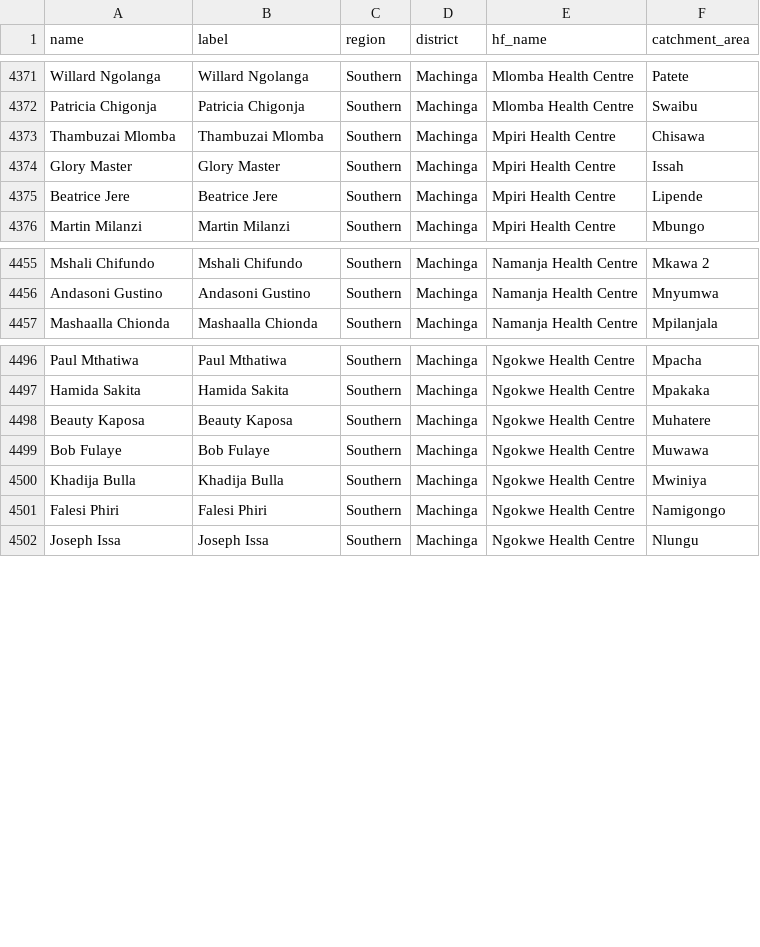
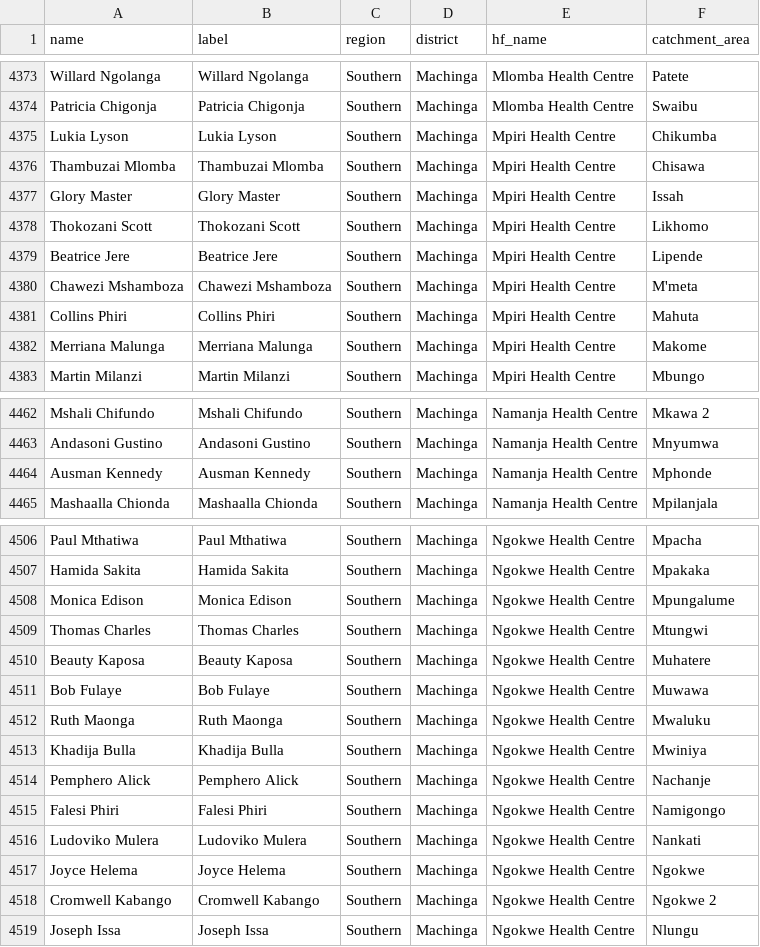
Before and after one commit to shinobi-hunter/kobo-media, a CSV file: village_configuration/chws.csv, drawn as a sheet; only a part is shown, gaps mark what is left out; the diff covers the shown part only; the diff names each change by its address in the sheet, - before the commit and + after, or states it on an @@ line.

Commit message:
Sync Sorted Media

```diff
--- a/village_configuration/chws.csv
+++ b/village_configuration/chws.csv
+row 4375: Lukia Lyson | Lukia Lyson | Southern | Machinga | Mpiri Health Centre | Chikumba
+row 4378: Thokozani Scott | Thokozani Scott | Southern | Machinga | Mpiri Health Centre | Likhomo
+row 4380: Chawezi Mshamboza | Chawezi Mshamboza | Southern | Machinga | Mpiri Health Centre | M'meta
+row 4381: Collins Phiri | Collins Phiri | Southern | Machinga | Mpiri Health Centre | Mahuta
+row 4382: Merriana Malunga | Merriana Malunga | Southern | Machinga | Mpiri Health Centre | Makome
+row 4464: Ausman Kennedy | Ausman Kennedy | Southern | Machinga | Namanja Health Centre | Mphonde
+row 4508: Monica Edison | Monica Edison | Southern | Machinga | Ngokwe Health Centre | Mpungalume
+row 4509: Thomas Charles | Thomas Charles | Southern | Machinga | Ngokwe Health Centre | Mtungwi
+row 4512: Ruth Maonga | Ruth Maonga | Southern | Machinga | Ngokwe Health Centre | Mwaluku
+row 4514: Pemphero Alick | Pemphero Alick | Southern | Machinga | Ngokwe Health Centre | Nachanje
+row 4516: Ludoviko Mulera | Ludoviko Mulera | Southern | Machinga | Ngokwe Health Centre | Nankati
+row 4517: Joyce Helema | Joyce Helema | Southern | Machinga | Ngokwe Health Centre | Ngokwe
+row 4518: Cromwell Kabango | Cromwell Kabango | Southern | Machinga | Ngokwe Health Centre | Ngokwe 2
```
Also changed, not shown: 5 added rows and 1 removed row elsewhere in this file.
